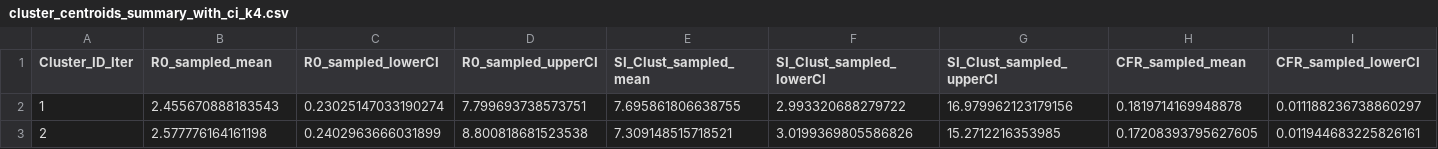
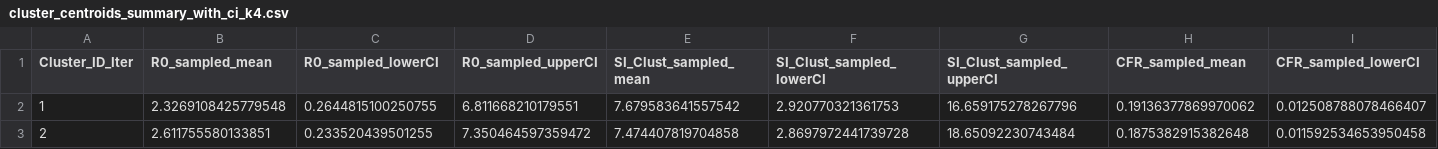
Before and after one commit to Jward2847/archetypes, a CSV file: Clustering/mcmc/Kmeans/main_outputs/cluster_centroids_summary_with_ci_k4.csv, drawn as a sheet; only a part is shown; the diff covers the shown part only; the diff names each change by its address in the sheet, - before the commit and + after, or states it on an @@ line.

```diff
--- a/Clustering/mcmc/Kmeans/main_outputs/cluster_centroids_summary_with_ci_k4.csv
+++ b/Clustering/mcmc/Kmeans/main_outputs/cluster_centroids_summary_with_ci_k4.csv
-B2 (R0_sampled_mean): 2.455670888183543
+B2 (R0_sampled_mean): 2.3269108425779548
-C2 (R0_sampled_lowerCI): 0.23025147033190274
+C2 (R0_sampled_lowerCI): 0.2644815100250755
-D2 (R0_sampled_upperCI): 7.799693738573751
+D2 (R0_sampled_upperCI): 6.811668210179551
-E2 (SI_Clust_sampled_mean): 7.695861806638755
+E2 (SI_Clust_sampled_mean): 7.679583641557542
-F2 (SI_Clust_sampled_lowerCI): 2.993320688279722
+F2 (SI_Clust_sampled_lowerCI): 2.920770321361753
-G2 (SI_Clust_sampled_upperCI): 16.979962123179156
+G2 (SI_Clust_sampled_upperCI): 16.659175278267796
-H2 (CFR_sampled_mean): 0.1819714169948878
+H2 (CFR_sampled_mean): 0.19136377869970062
-I2 (CFR_sampled_lowerCI): 0.011188236738860297
+I2 (CFR_sampled_lowerCI): 0.012508788078466407
-B3 (R0_sampled_mean): 2.577776164161198
+B3 (R0_sampled_mean): 2.611755580133851
-C3 (R0_sampled_lowerCI): 0.2402963666031899
+C3 (R0_sampled_lowerCI): 0.233520439501255
-D3 (R0_sampled_upperCI): 8.800818681523538
+D3 (R0_sampled_upperCI): 7.350464597359472
-E3 (SI_Clust_sampled_mean): 7.309148515718521
+E3 (SI_Clust_sampled_mean): 7.474407819704858
-F3 (SI_Clust_sampled_lowerCI): 3.0199369805586826
+F3 (SI_Clust_sampled_lowerCI): 2.8697972441739728
-G3 (SI_Clust_sampled_upperCI): 15.2712216353985
+G3 (SI_Clust_sampled_upperCI): 18.65092230743484
-H3 (CFR_sampled_mean): 0.17208393795627605
+H3 (CFR_sampled_mean): 0.1875382915382648
-I3 (CFR_sampled_lowerCI): 0.011944683225826161
+I3 (CFR_sampled_lowerCI): 0.011592534653950458
```
Also changed, not shown: 52 edited cells elsewhere in this file, Clustering/mcmc/Kmeans/main_outputs/coassignment_matrix.csv, Clustering/mcmc/Kmeans/main_outputs/consensus_clusters_summary_k4.csv, 48 other files.
